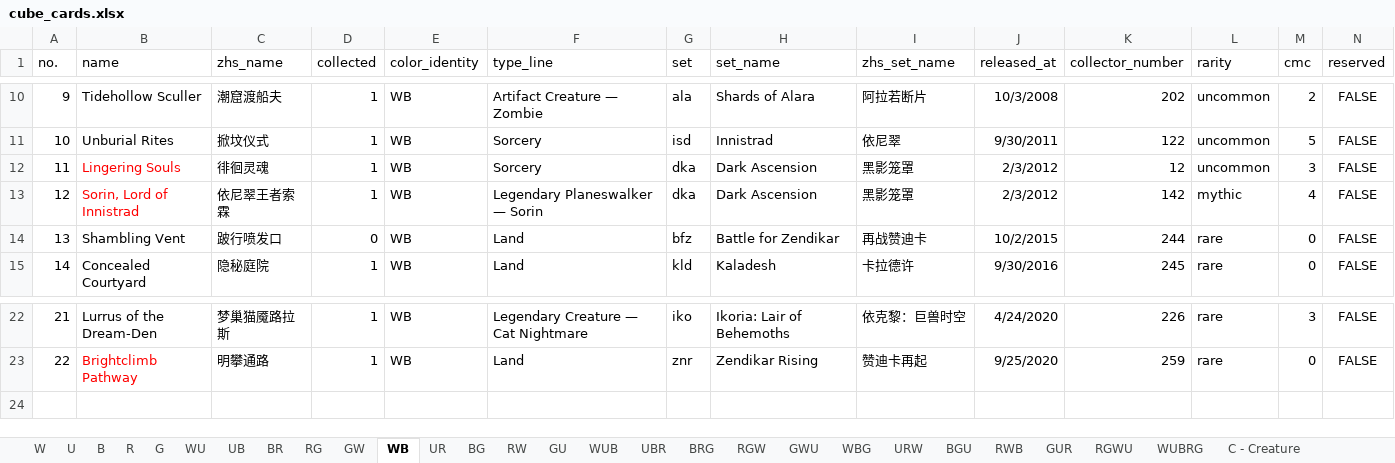
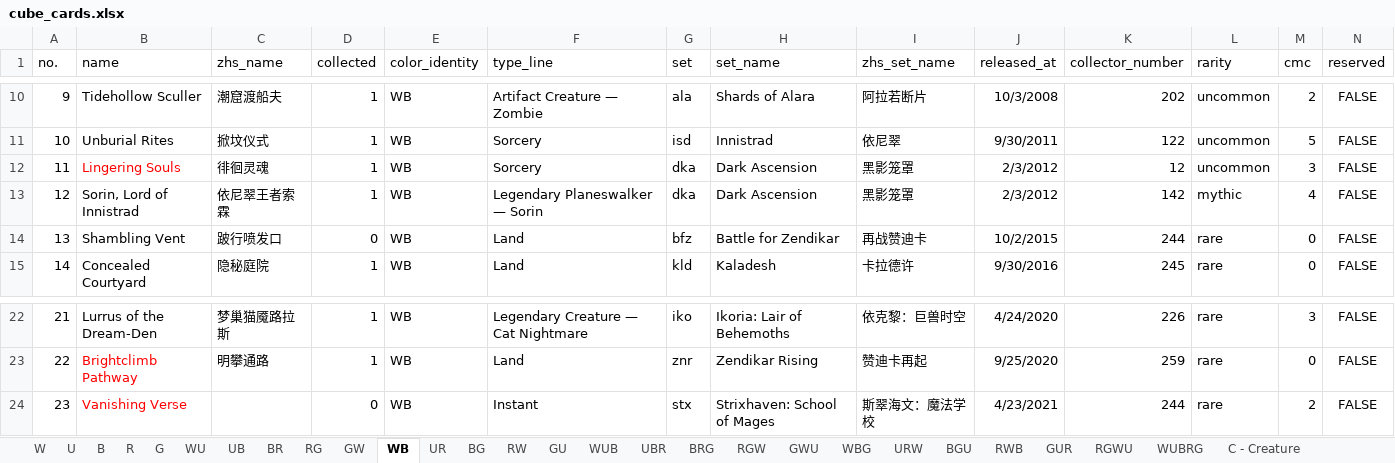
Before and after one commit to RuohengLiu/MTG-CUBE, an Excel workbook: cube_cards.xlsx, sheet WB, drawn as a sheet; only a part is shown, gaps mark what is left out; values as stored, in another font and other column widths than the file's, no borders; the diff names each change by its address in the sheet, - before the commit and + after, or states it on an @@ line.

```diff
--- a/cube_cards.xlsx (sheet WB)
+++ b/cube_cards.xlsx (sheet WB)
-B13 text colour: #FF0000
+B13 text colour: black
+row 24: 23 | Vanishing Verse |  | 0 | WB | Instant | stx | Strixhaven: School of Mages | 斯翠海文：魔法学校 | 4/23/2021 | 244 | rare | 2 | FALSE
```
Also changed, not shown: sheet B, sheet RW, sheet U, sheet BG, 1 other file.
